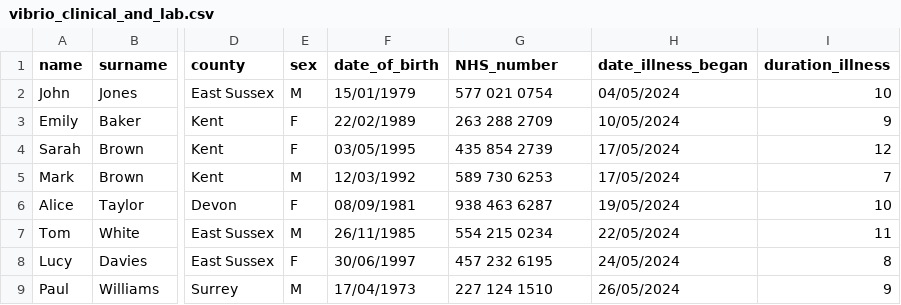
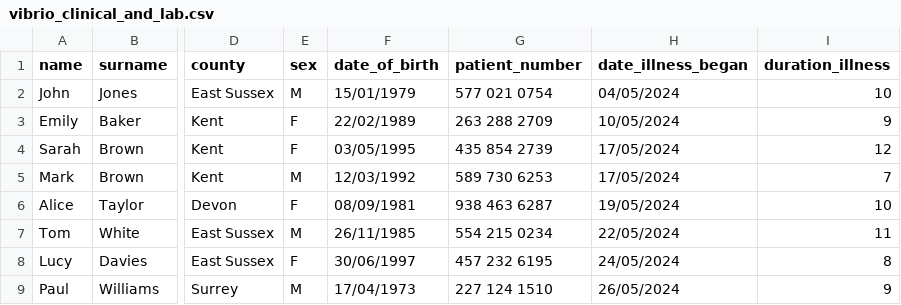
Before and after one commit to cgps-group/DigitalEpifiles, a CSV file: workshop2/vibrio_clinical_and_lab.csv, drawn as a sheet; only a part is shown, gaps mark what is left out; the diff names each change by its address in the sheet, - before the commit and + after, or states it on an @@ line.

```diff
--- a/workshop2/vibrio_clinical_and_lab.csv
+++ b/workshop2/vibrio_clinical_and_lab.csv
-G1: NHS_number
+G1: patient_number
```
Also changed, not shown: workshop2/vibrio_patient_interview.csv.
